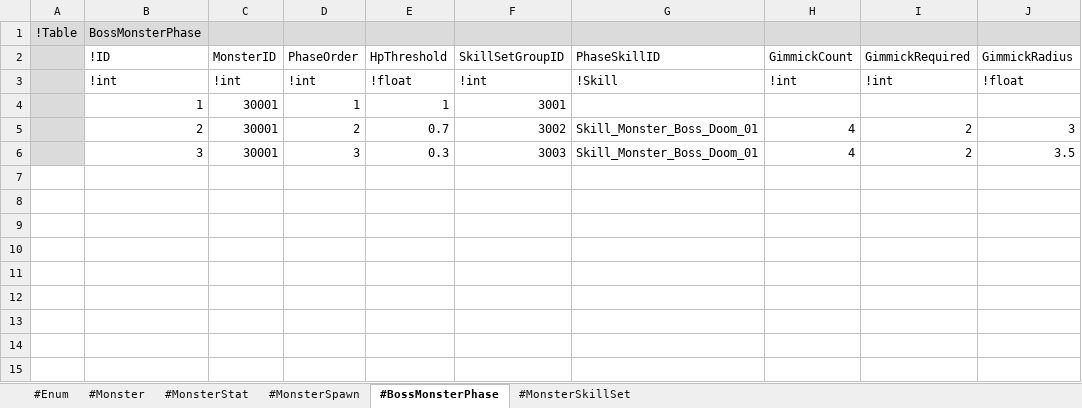
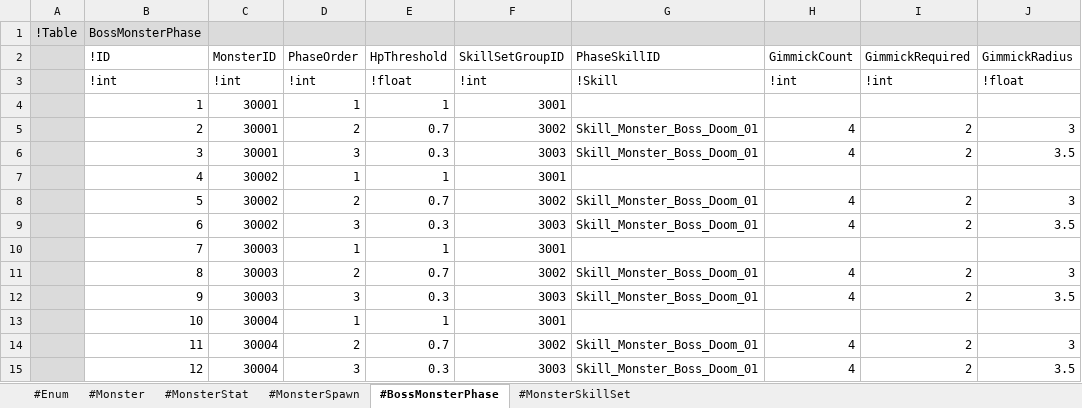
Before and after one commit to electro8836/ProjectOne, an Excel workbook: Shared/XLS/Monster.xlsx, sheet #BossMonsterPhase, drawn as a sheet; values as stored, in another font and other column widths than the file's, no borders; the diff names each change by its address in the sheet, - before the commit and + after, or states it on an @@ line.

```diff
--- a/Shared/XLS/Monster.xlsx (sheet #BossMonsterPhase)
+++ b/Shared/XLS/Monster.xlsx (sheet #BossMonsterPhase)
+row 7:  | 4 | 30002 | 1 | 1 | 3001
+row 8:  | 5 | 30002 | 2 | 0.7 | 3002 | Skill_Monster_Boss_Doom_01 | 4 | 2 | 3
+row 9:  | 6 | 30002 | 3 | 0.3 | 3003 | Skill_Monster_Boss_Doom_01 | 4 | 2 | 3.5
+row 10:  | 7 | 30003 | 1 | 1 | 3001
+row 11:  | 8 | 30003 | 2 | 0.7 | 3002 | Skill_Monster_Boss_Doom_01 | 4 | 2 | 3
+row 12:  | 9 | 30003 | 3 | 0.3 | 3003 | Skill_Monster_Boss_Doom_01 | 4 | 2 | 3.5
+row 13:  | 10 | 30004 | 1 | 1 | 3001
+row 14:  | 11 | 30004 | 2 | 0.7 | 3002 | Skill_Monster_Boss_Doom_01 | 4 | 2 | 3
+row 15:  | 12 | 30004 | 3 | 0.3 | 3003 | Skill_Monster_Boss_Doom_01 | 4 | 2 | 3.5
```
Also changed, not shown: sheet #Monster, sheet #MonsterSpawn, Shared/XLS/Consumable.xlsx, Shared/XLS/Item.xlsx, 24 other files.
